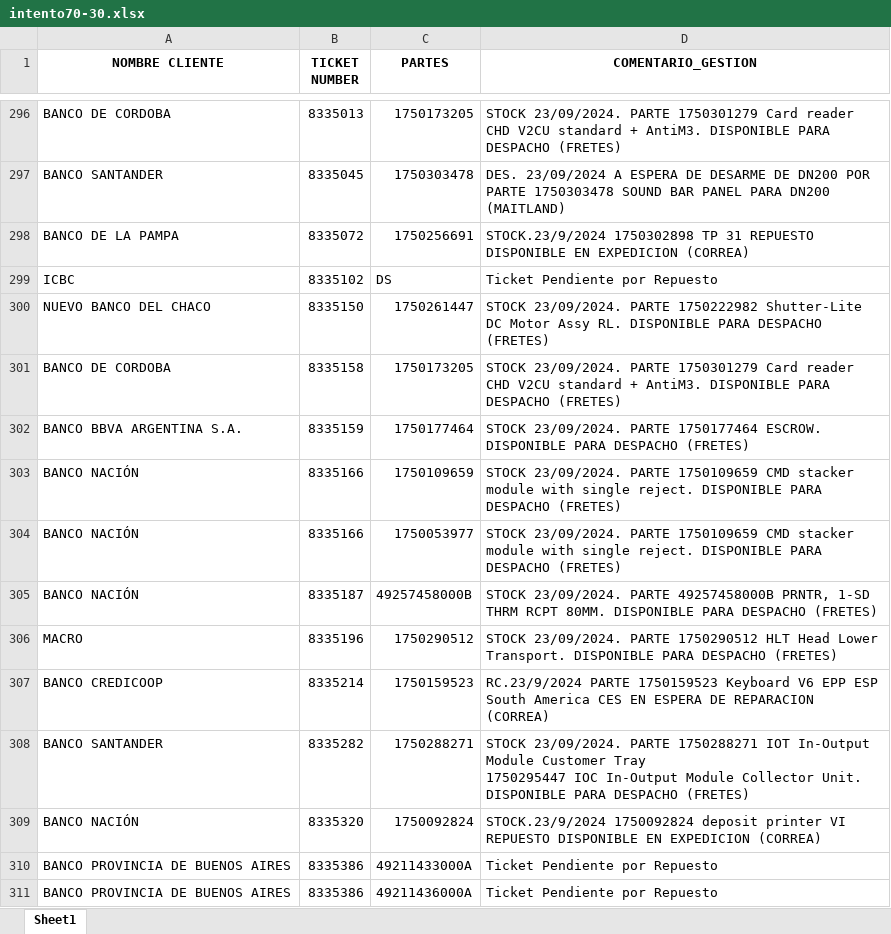
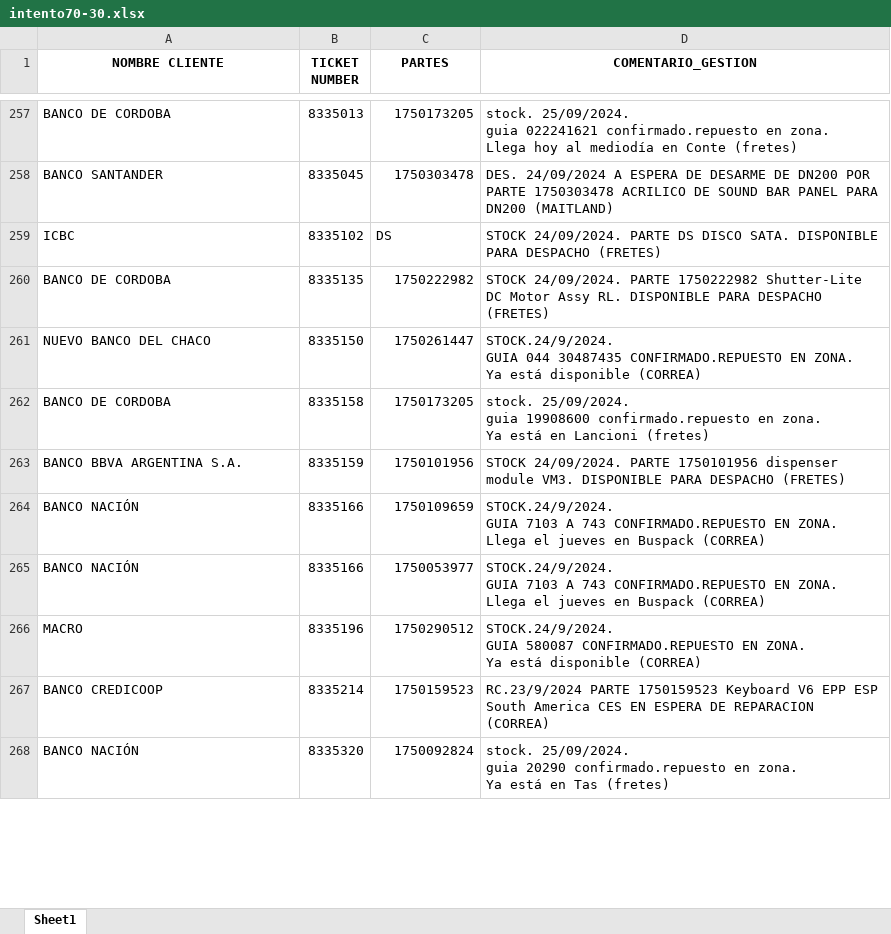
Before and after one commit to lucasrdrz/testdn, an Excel workbook: intento70-30.xlsx, sheet Sheet1, drawn as a sheet; only a part is shown, gaps mark what is left out; values as stored, in another font and other column widths than the file's, no borders; removed rows and columns are numbered as before the commit, all else as after; ↵ is a line break in a cell; the diff covers the shown part only; the diff names each change by its address in the sheet, - before the commit and + after, or states it on an @@ line.

```diff
--- a/intento70-30.xlsx (sheet Sheet1)
+++ b/intento70-30.xlsx (sheet Sheet1)
-D257 (COMENTARIO_GESTION): STOCK 23/09/2024. PARTE 1750301279 Card reader CHD V2CU standard + AntiM3. DISPONIBLE PARA DESPACHO (FRETES)
+D257 (COMENTARIO_GESTION): stock. 25/09/2024. ↵ guia 022241621 confirmado.repuesto en zona. ↵ Llega hoy al mediodía en Conte (fretes)
-D258 (COMENTARIO_GESTION): DES. 23/09/2024 A ESPERA DE DESARME DE DN200 POR PARTE 1750303478 SOUND BAR…
+D258 (COMENTARIO_GESTION): DES. 24/09/2024 A ESPERA DE DESARME DE DN200 POR PARTE 1750303478 ACRILICO DE SOUND BAR…
-row 298: BANCO DE LA PAMPA | 8335072 | 1750256691 | STOCK.23/9/2024 1750302898 TP 31 REPUESTO DISPONIBLE EN EXPEDICION (CORREA)
-D259 (COMENTARIO_GESTION): Ticket Pendiente por Repuesto
+D259 (COMENTARIO_GESTION): STOCK 24/09/2024. PARTE DS DISCO SATA. DISPONIBLE PARA DESPACHO (FRETES)
+row 260: BANCO DE CORDOBA | 8335135 | 1750222982 | STOCK 24/09/2024. PARTE 1750222982 Shutter-Lite DC Motor Assy RL. DISPONIBLE PARA DESPACHO (FRETES)
-D261 (COMENTARIO_GESTION): STOCK 23/09/2024. PARTE 1750222982 Shutter-Lite DC Motor Assy RL. DISPONIBLE PARA DESPACHO (FRETES)
+D261 (COMENTARIO_GESTION): STOCK.24/9/2024. ↵ GUIA 044 30487435 CONFIRMADO.REPUESTO EN ZONA. ↵ Ya está disponible (CORREA)
-D262 (COMENTARIO_GESTION): STOCK 23/09/2024. PARTE 1750301279 Card reader CHD V2CU standard + AntiM3. DISPONIBLE PARA DESPACHO (FRETES)
+D262 (COMENTARIO_GESTION): stock. 25/09/2024. ↵ guia 19908600 confirmado.repuesto en zona. ↵ Ya está en Lancioni (fretes)
-C263 (PARTES): 1750177464
+C263 (PARTES): 1750101956
-D263 (COMENTARIO_GESTION): STOCK 23/09/2024. PARTE 1750177464 ESCROW. DISPONIBLE PARA…
+D263 (COMENTARIO_GESTION): STOCK 24/09/2024. PARTE 1750101956 dispenser module VM3. DISPONIBLE PARA…
-D264:D265 (COMENTARIO_GESTION): STOCK 23/09/2024. PARTE 1750109659 CMD stacker module with single reject. DISPONIBLE PARA DESPACHO (FRETES)
+D264:D265 (COMENTARIO_GESTION): STOCK.24/9/2024. ↵ GUIA 7103 A 743 CONFIRMADO.REPUESTO EN ZONA. ↵ Llega el jueves en Buspack (CORREA)
-row 305: BANCO NACIÓN | 8335187 | 49257458000B | STOCK 23/09/2024. PARTE 49257458000B PRNTR, 1-SD THRM RCPT 80MM. DISPONIBLE PARA DESPACHO (FRETES)
-D266 (COMENTARIO_GESTION): STOCK 23/09/2024. PARTE 1750290512 HLT Head Lower Transport. DISPONIBLE PARA DESPACHO (FRETES)
+D266 (COMENTARIO_GESTION): STOCK.24/9/2024. ↵ GUIA 580087 CONFIRMADO.REPUESTO EN ZONA. ↵ Ya está disponible (CORREA)
-row 308: BANCO SANTANDER | 8335282 | 1750288271 | STOCK 23/09/2024. PARTE 1750288271 IOT In-Output Module Customer Tray ↵ 1750295447 IOC In-Output Module Collector Unit. DISPONIBLE PARA DESPACHO (FRETES)
-D268 (COMENTARIO_GESTION): STOCK.23/9/2024 1750092824 deposit printer VI REPUESTO DISPONIBLE EN EXPEDICION (CORREA)
+D268 (COMENTARIO_GESTION): stock. 25/09/2024. ↵ guia 20290 confirmado.repuesto en zona. ↵ Ya está en Tas (fretes)
-row 310: BANCO PROVINCIA DE BUENOS AIRES | 8335386 | 49211433000A | Ticket Pendiente por Repuesto
-row 311: BANCO PROVINCIA DE BUENOS AIRES | 8335386 | 49211436000A | Ticket Pendiente por Repuesto
```
Also changed, not shown: 23 added rows, 44 removed rows and 7 edited cells elsewhere in this sheet, TicktesPendientes.xlsx, 1 other file.
